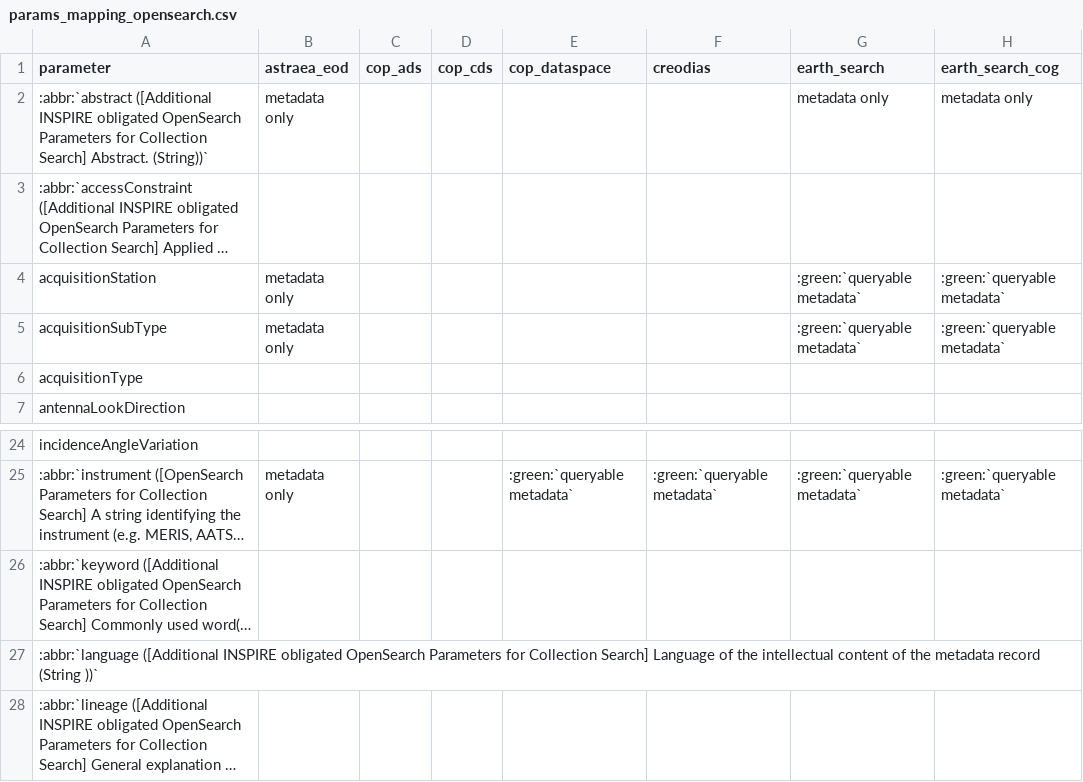
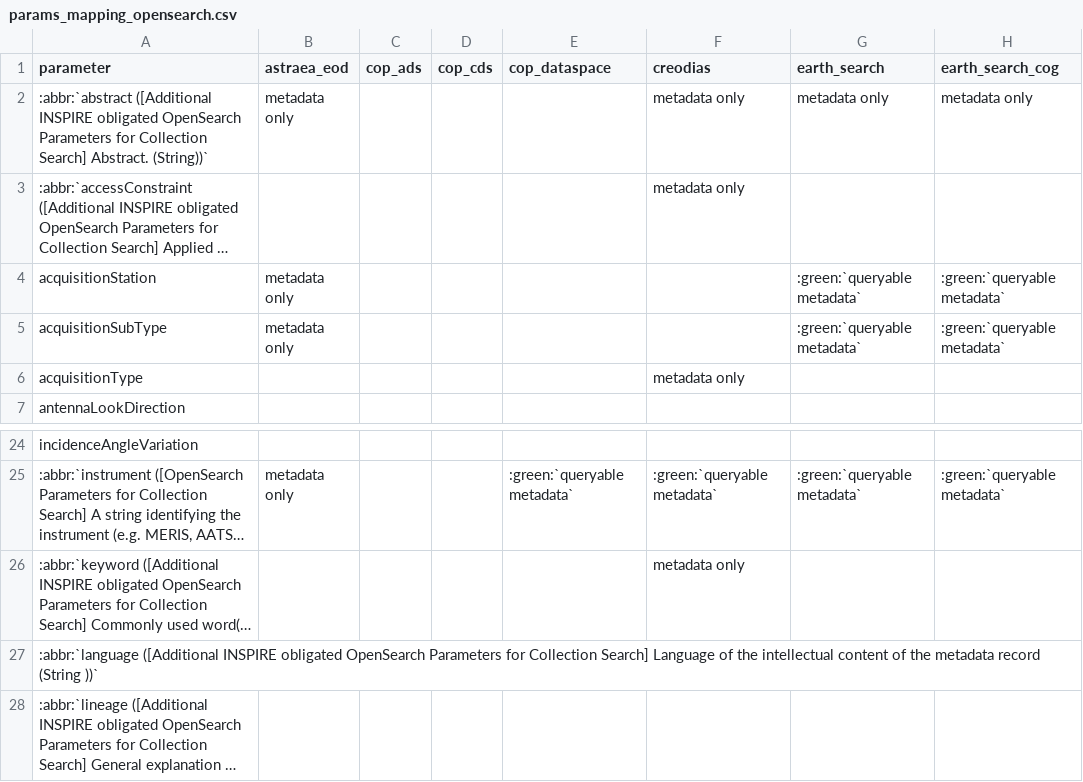
Before and after one commit to CS-SI/eodag, a CSV file: docs/_static/params_mapping_opensearch.csv, drawn as a sheet; only a part is shown, gaps mark what is left out; long unchanged cells end in …; the diff covers the shown part only; the diff names each change by its address in the sheet, - before the commit and + after, or states it on an @@ line.

Commit message:
chore: update creodias product type configuration

```diff
--- a/docs/_static/params_mapping_opensearch.csv
+++ b/docs/_static/params_mapping_opensearch.csv
-F2:F3 (creodias): (empty)
+F2:F3 (creodias): metadata only
-F6 (creodias): (empty)
+F6 (creodias): metadata only
-F26 (creodias): (empty)
+F26 (creodias): metadata only
```
Also changed, not shown: 10 edited cells elsewhere in this file, docs/_static/params_mapping_extra.csv, 2 other files.
